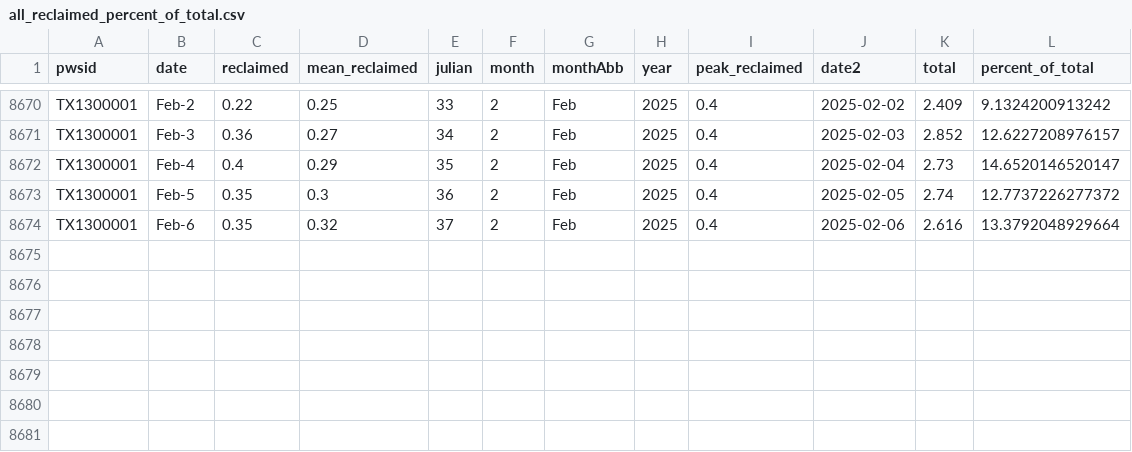
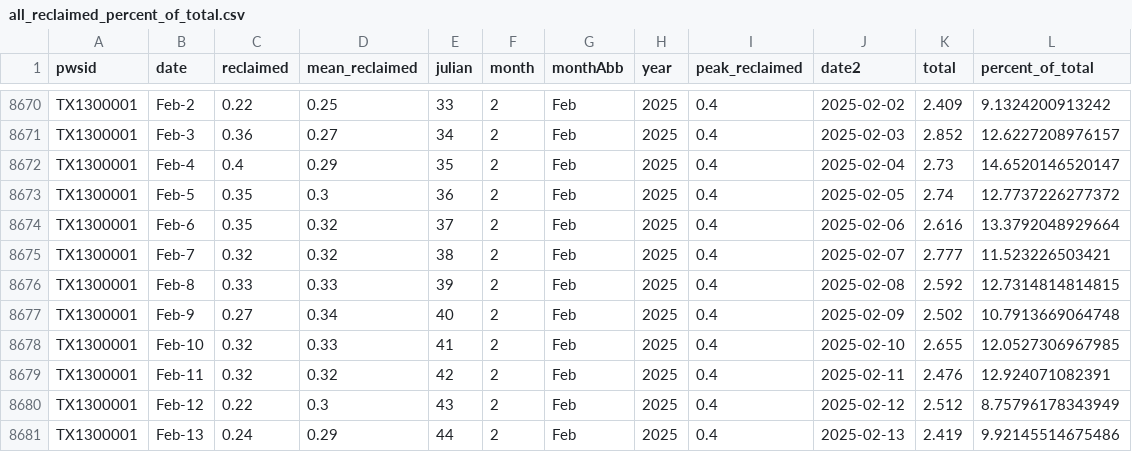
Before and after one commit to dathere/boerne-dashboard, a CSV file: boerne-water-supply/data/demand/all_reclaimed_percent_of_total.csv, drawn as a sheet; only a part is shown, gaps mark what is left out.

```diff
--- a/boerne-water-supply/data/demand/all_reclaimed_percent_of_total.csv
+++ b/boerne-water-supply/data/demand/all_reclaimed_percent_of_total.csv
@@ -8674 +8674,8 @@
 "TX1300001","Feb-6",0.35,0.32,37,2,"Feb",2025,0.4,2025-02-06,2.616,13.3792048929664
+"TX1300001","Feb-7",0.32,0.32,38,2,"Feb",2025,0.4,2025-02-07,2.777,11.523226503421
+"TX1300001","Feb-8",0.33,0.33,39,2,"Feb",2025,0.4,2025-02-08,2.592,12.7314814814815
+"TX1300001","Feb-9",0.27,0.34,40,2,"Feb",2025,0.4,2025-02-09,2.502,10.7913669064748
+"TX1300001","Feb-10",0.32,0.33,41,2,"Feb",2025,0.4,2025-02-10,2.655,12.0527306967985
+"TX1300001","Feb-11",0.32,0.32,42,2,"Feb",2025,0.4,2025-02-11,2.476,12.924071082391
+"TX1300001","Feb-12",0.22,0.3,43,2,"Feb",2025,0.4,2025-02-12,2.512,8.75796178343949
+"TX1300001","Feb-13",0.24,0.29,44,2,"Feb",2025,0.4,2025-02-13,2.419,9.92145514675486
```
Also changed, not shown: boerne-water-supply/data/demand/all_demand_cum.csv, boerne-water-supply/data/demand/all_reclaimed_water.csv, 11 other files.
